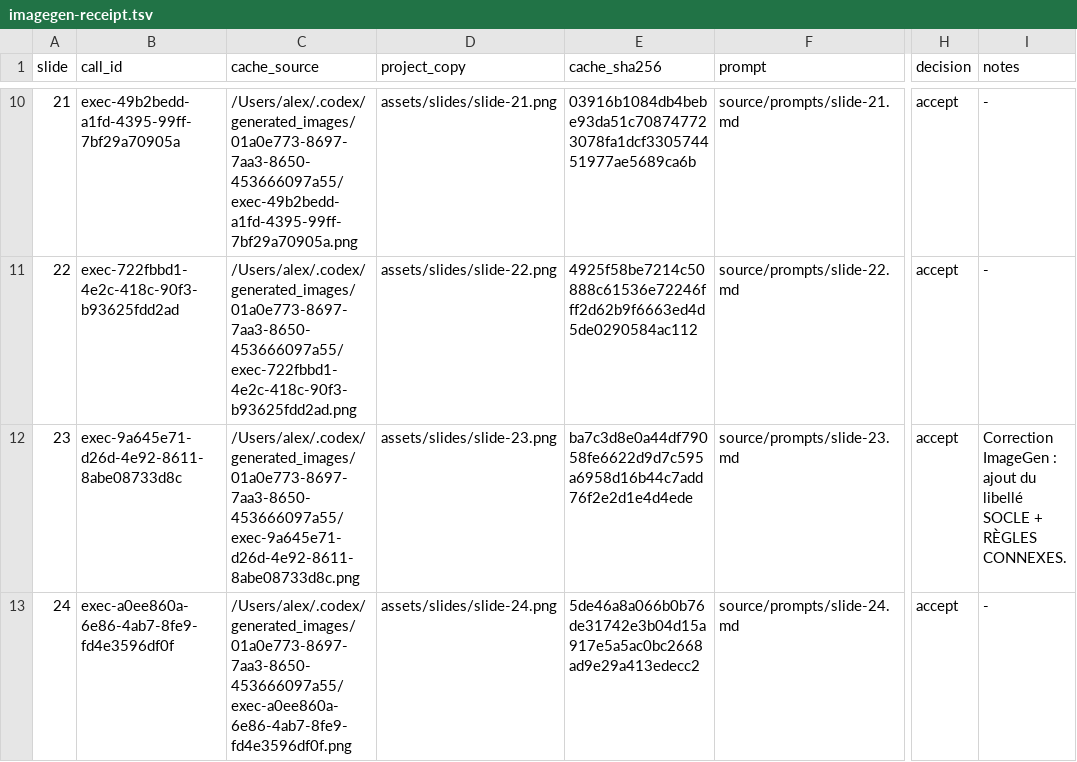
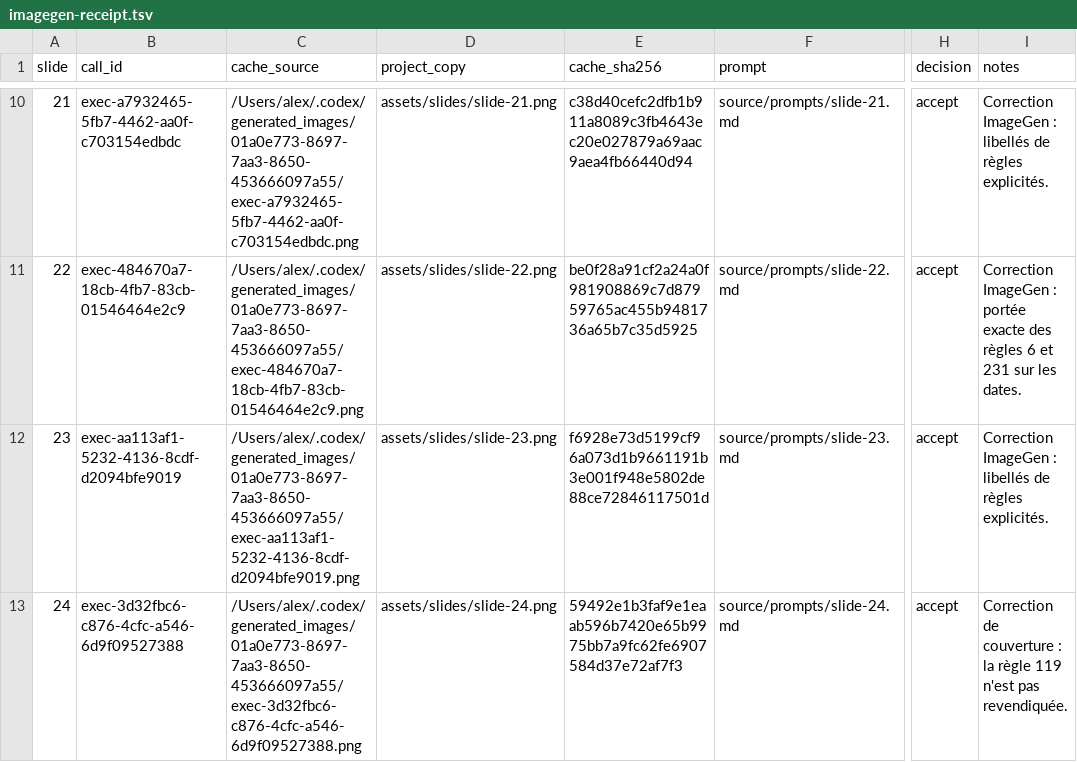
Before and after one commit to alexandra-guiderdoni/slides-miweb, a TSV file: contenus-opquast-v5-360/source/imagegen-receipt.tsv, drawn as a sheet; only a part is shown, gaps mark what is left out; the diff covers the shown part only; the diff names each change by its address in the sheet, - before the commit and + after, or states it on an @@ line.

```diff
--- a/contenus-opquast-v5-360/source/imagegen-receipt.tsv
+++ b/contenus-opquast-v5-360/source/imagegen-receipt.tsv
-B10 (call_id): exec-49b2bedd-a1fd-4395-99ff-7bf29a70905a
+B10 (call_id): exec-a7932465-5fb7-4462-aa0f-c703154edbdc
-C10 (cache_source): /Users/alex/.codex/generated_images/01a0e773-8697-7aa3-8650-453666097a55/exec-49b2bedd-a1fd-4395-99ff-7bf29a70905a.png
+C10 (cache_source): /Users/alex/.codex/generated_images/01a0e773-8697-7aa3-8650-453666097a55/exec-a7932465-5fb7-4462-aa0f-c703154edbdc.png
-E10 (cache_sha256): 03916b1084db4bebe93da51c708747723078fa1dcf330574451977ae5689ca6b
+E10 (cache_sha256): c38d40cefc2dfb1b911a8089c3fb4643ec20e027879a69aac9aea4fb66440d94
-I10 (notes): -
+I10 (notes): Correction ImageGen : libellés de règles explicités.
-B11 (call_id): exec-722fbbd1-4e2c-418c-90f3-b93625fdd2ad
+B11 (call_id): exec-484670a7-18cb-4fb7-83cb-01546464e2c9
-C11 (cache_source): /Users/alex/.codex/generated_images/01a0e773-8697-7aa3-8650-453666097a55/exec-722fbbd1-4e2c-418c-90f3-b93625fdd2ad.png
+C11 (cache_source): /Users/alex/.codex/generated_images/01a0e773-8697-7aa3-8650-453666097a55/exec-484670a7-18cb-4fb7-83cb-01546464e2c9.png
-E11 (cache_sha256): 4925f58be7214c50888c61536e72246fff2d62b9f6663ed4d5de0290584ac112
+E11 (cache_sha256): be0f28a91cf2a24a0f981908869c7d87959765ac455b9481736a65b7c35d5925
-I11 (notes): -
+I11 (notes): Correction ImageGen : portée exacte des règles 6 et 231 sur les dates.
-B12 (call_id): exec-9a645e71-d26d-4e92-8611-8abe08733d8c
+B12 (call_id): exec-aa113af1-5232-4136-8cdf-d2094bfe9019
-C12 (cache_source): /Users/alex/.codex/generated_images/01a0e773-8697-7aa3-8650-453666097a55/exec-9a645e71-d26d-4e92-8611-8abe08733d8c.png
+C12 (cache_source): /Users/alex/.codex/generated_images/01a0e773-8697-7aa3-8650-453666097a55/exec-aa113af1-5232-4136-8cdf-d2094bfe9019.png
-E12 (cache_sha256): ba7c3d8e0a44df79058fe6622d9d7c595a6958d16b44c7add76f2e2d1e4d4ede
+E12 (cache_sha256): f6928e73d5199cf96a073d1b9661191b3e001f948e5802de88ce72846117501d
-I12 (notes): …ImageGen : ajout du libellé SOCLE + RÈGLES CONNEXES.
+I12 (notes): …ImageGen : libellés de règles explicités.
-B13 (call_id): exec-a0ee860a-6e86-4ab7-8fe9-fd4e3596df0f
+B13 (call_id): exec-3d32fbc6-c876-4cfc-a546-6d9f09527388
-C13 (cache_source): /Users/alex/.codex/generated_images/01a0e773-8697-7aa3-8650-453666097a55/exec-a0ee860a-6e86-4ab7-8fe9-fd4e3596df0f.png
+C13 (cache_source): /Users/alex/.codex/generated_images/01a0e773-8697-7aa3-8650-453666097a55/exec-3d32fbc6-c876-4cfc-a546-6d9f09527388.png
-E13 (cache_sha256): 5de46a8a066b0b76de31742e3b04d15a917e5a5ac0bc2668ad9e29a413edecc2
+E13 (cache_sha256): 59492e1b3faf9e1eaab596b7420e65b9975bb7a9fc62fe6907584d37e72af7f3
-I13 (notes): -
+I13 (notes): Correction de couverture : la règle 119 n'est pas revendiquée.
```
Also changed, not shown: 32 edited cells elsewhere in this file, navigation-opquast-v5-360/source/imagegen-receipt.tsv, 58 other files.
